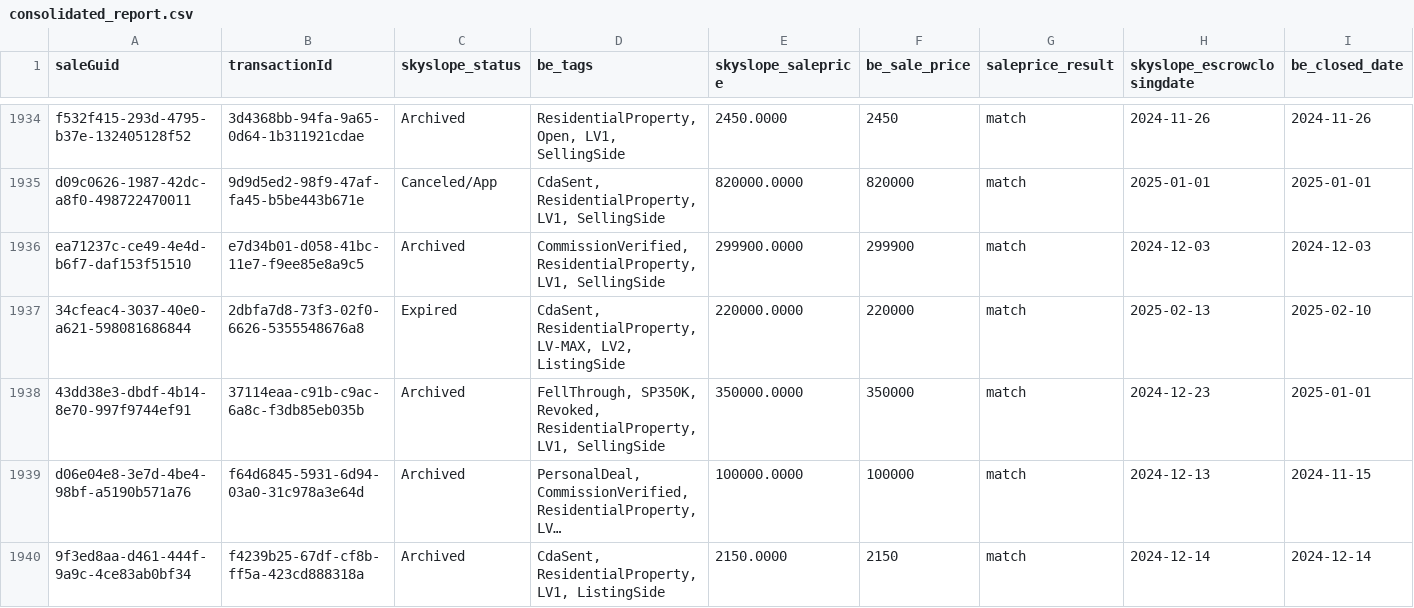
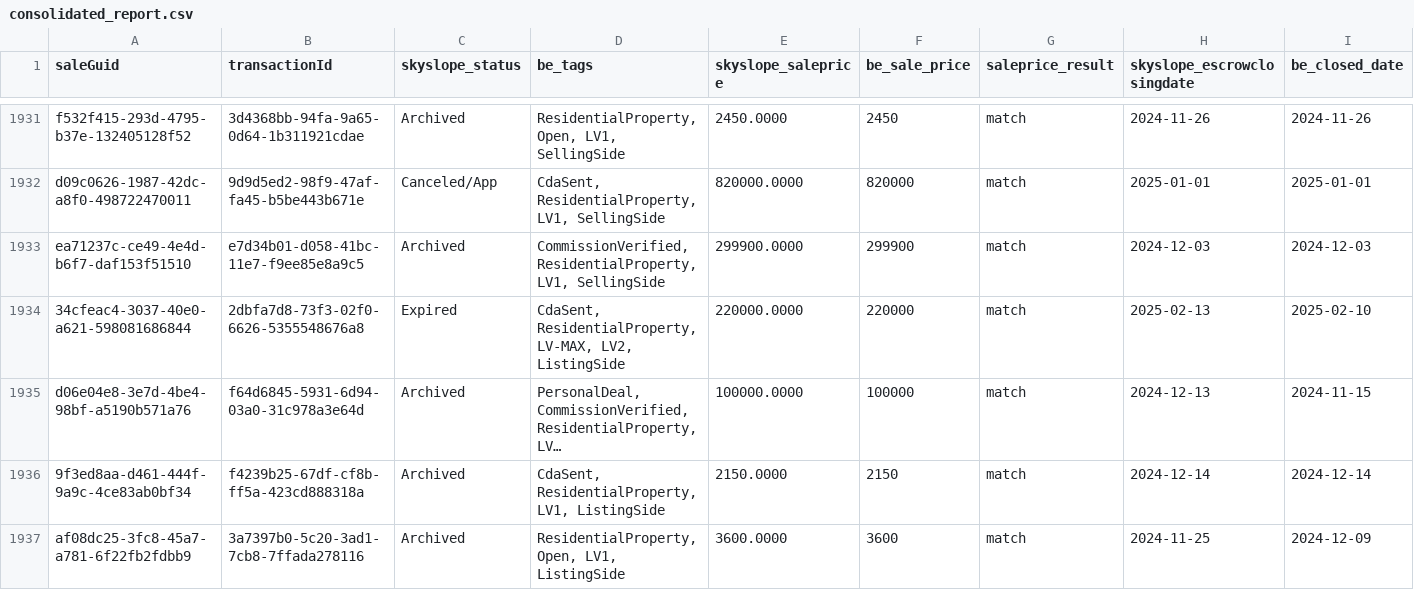
Before and after one commit to Vishwavijeth/roa_data_ui, a CSV file: public/consolidated_report.csv, drawn as a sheet; only a part is shown, gaps mark what is left out; the shorter side is filled out with more unchanged rows; long unchanged cells end in …; rows hold the shown columns only; the diff covers the shown part only; the diff names each change by its address in the sheet, - before the commit and + after, or states it on an @@ line.

Commit message:
updated report

```diff
--- a/public/consolidated_report.csv
+++ b/public/consolidated_report.csv
-row 1938: 43dd38e3-dbdf-4b14-8e70-997f9744ef91 | 37114eaa-c91b-c9ac-6a8c-f3db85eb035b | Archived | FellThrough, SP350K, Revoked, ResidentialProperty, LV1, SellingSide | 350000.0000 | 350000 | match | 2024-12-23 | 2025-01-01
```
Also changed, not shown: 4 removed rows elsewhere in this file.
